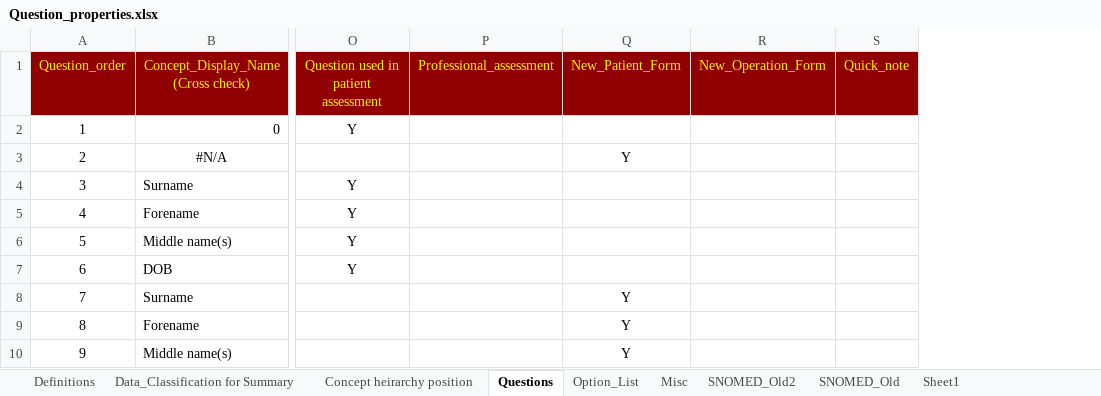
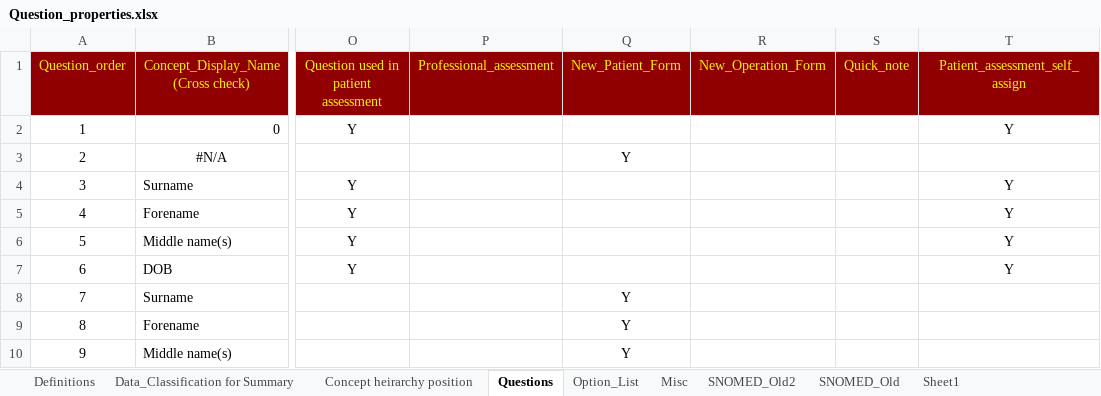
Before and after one commit to dbelavy/periop_open, an Excel workbook: spreadsheet/Question_properties.xlsx, sheet Questions, drawn as a sheet; only a part is shown, gaps mark what is left out; values as stored, in another font and other column widths than the file's, no borders; charts and pictures not drawn; the diff names each change by its address in the sheet, - before the commit and + after, or states it on an @@ line.

Commit message:
Added Self assigned assessment #193

```diff
--- a/spreadsheet/Question_properties.xlsx (sheet Questions)
+++ b/spreadsheet/Question_properties.xlsx (sheet Questions)
+column T (Patient_assessment_self_assign), rows 2-7: Y |  | Y | Y | Y | Y
```
Also changed, not shown: 1 other file.
